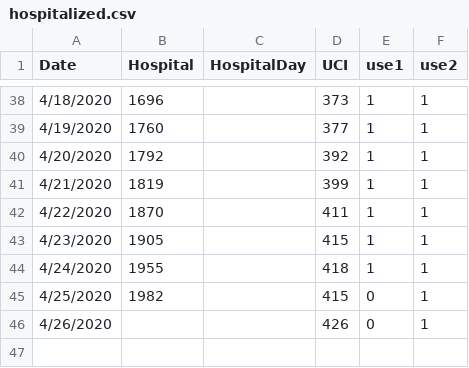
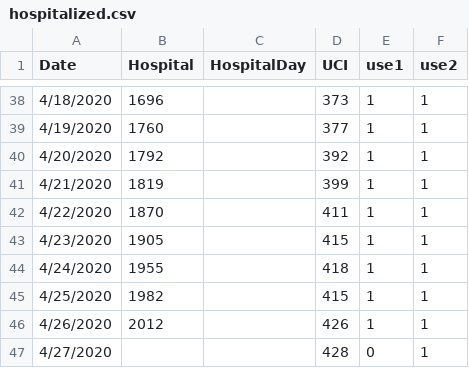
Before and after one commit to maibennett/code, a CSV file: covid/data/hospitalized.csv, drawn as a sheet; only a part is shown, gaps mark what is left out.

```diff
--- a/covid/data/hospitalized.csv
+++ b/covid/data/hospitalized.csv
@@ -44,3 +44,4 @@ Date,Hospital,HospitalDay,UCI,use1,use2
 4/24/2020,1955,,418,1,1
-4/25/2020,1982,,415,0,1
-4/26/2020,,,426,0,1
+4/25/2020,1982,,415,1,1
+4/26/2020,2012,,426,1,1
+4/27/2020,,,428,0,1
```
Also changed, not shown: covid/data/data_covid_region.csv, covid/data/recovered.csv, 2 other files.
